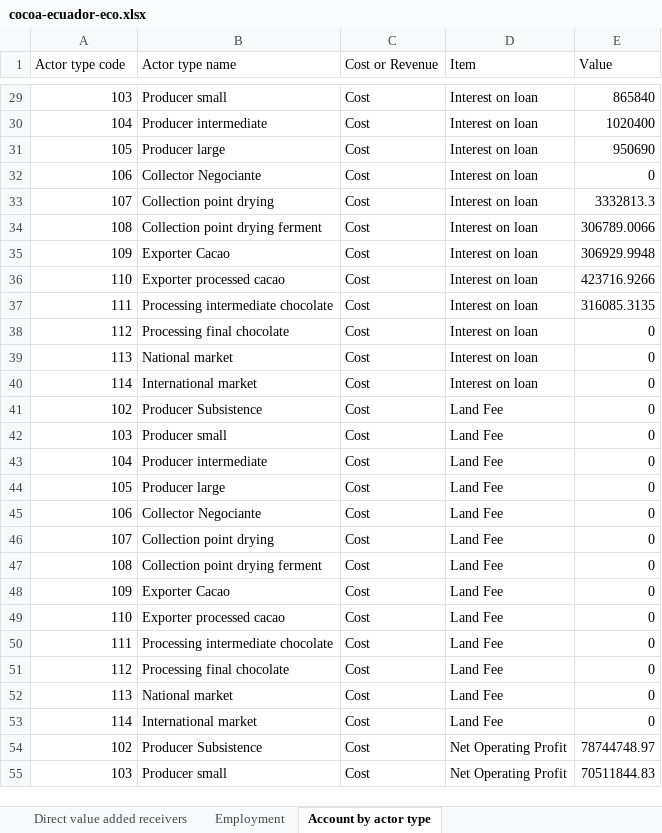
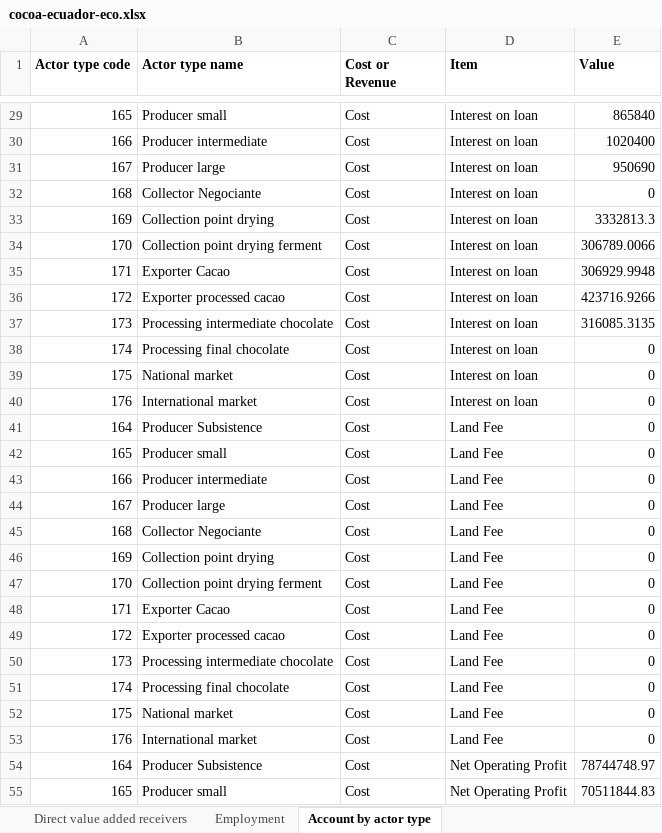
Before and after one commit to leonarf/VCA4D, an Excel workbook: data/cocoa-ecuador/cocoa-ecuador-eco.xlsx, sheet Account by actor type, drawn as a sheet; only a part is shown, gaps mark what is left out; values as stored, in another font and other column widths than the file's, no borders; the diff covers the shown part only; the diff names each change by its address in the sheet, - before the commit and + after, or states it on an @@ line.

```diff
--- a/data/cocoa-ecuador/cocoa-ecuador-eco.xlsx (sheet Account by actor type)
+++ b/data/cocoa-ecuador/cocoa-ecuador-eco.xlsx (sheet Account by actor type)
-A1:E1 bold: off
+A1:E1 bold: on
-A29 (Actor type code): 103
+A29 (Actor type code): 165
-A30 (Actor type code): 104
+A30 (Actor type code): 166
-A31 (Actor type code): 105
+A31 (Actor type code): 167
-A32 (Actor type code): 106
+A32 (Actor type code): 168
-A33 (Actor type code): 107
+A33 (Actor type code): 169
-A34 (Actor type code): 108
+A34 (Actor type code): 170
-A35 (Actor type code): 109
+A35 (Actor type code): 171
-A36 (Actor type code): 110
+A36 (Actor type code): 172
-A37 (Actor type code): 111
+A37 (Actor type code): 173
-A38 (Actor type code): 112
+A38 (Actor type code): 174
-A39 (Actor type code): 113
+A39 (Actor type code): 175
-A40 (Actor type code): 114
+A40 (Actor type code): 176
-A41 (Actor type code): 102
+A41 (Actor type code): 164
-A42 (Actor type code): 103
+A42 (Actor type code): 165
-A43 (Actor type code): 104
+A43 (Actor type code): 166
-A44 (Actor type code): 105
+A44 (Actor type code): 167
-A45 (Actor type code): 106
+A45 (Actor type code): 168
-A46 (Actor type code): 107
+A46 (Actor type code): 169
-A47 (Actor type code): 108
+A47 (Actor type code): 170
-A48 (Actor type code): 109
+A48 (Actor type code): 171
-A49 (Actor type code): 110
+A49 (Actor type code): 172
-A50 (Actor type code): 111
+A50 (Actor type code): 173
-A51 (Actor type code): 112
+A51 (Actor type code): 174
-A52 (Actor type code): 113
+A52 (Actor type code): 175
-A53 (Actor type code): 114
+A53 (Actor type code): 176
-A54 (Actor type code): 102
+A54 (Actor type code): 164
-A55 (Actor type code): 103
+A55 (Actor type code): 165
```
Also changed, not shown: 90 edited cells elsewhere in this sheet, sheet Flow by actor type, sheet Employment, sheet Farm gate price In final price, sheet Imported And exported goods, sheet Actor types, sheet Direct value added receivers, 2 more sheets, other sheet tabs.
